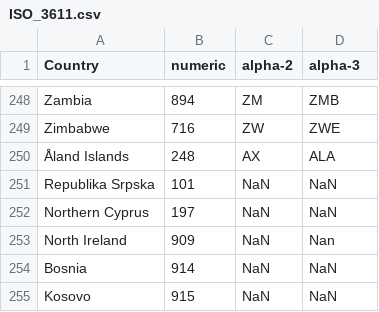
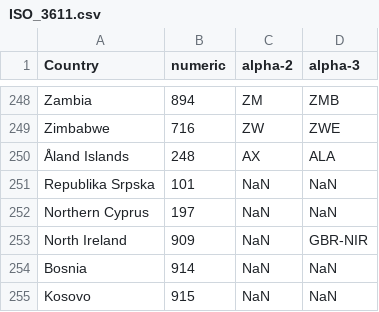
Before and after one commit to dgurnari/covid_19_Oxford_database, a CSV file: Integrated Value Survey/input/ISO_3611.csv, drawn as a sheet; only a part is shown, gaps mark what is left out.

```diff
--- a/Integrated Value Survey/input/ISO_3611.csv
+++ b/Integrated Value Survey/input/ISO_3611.csv
@@ -252,3 +252,3 @@ Republika Srpska,101,NaN,NaN
 Northern Cyprus,197,NaN,NaN
-North Ireland,909,NaN,Nan
+North Ireland,909,NaN,GBR-NIR
 Bosnia,914,NaN,NaN
```
Also changed, not shown: Integrated Value Survey/out/most_recent_region.csv, 11 other files.
